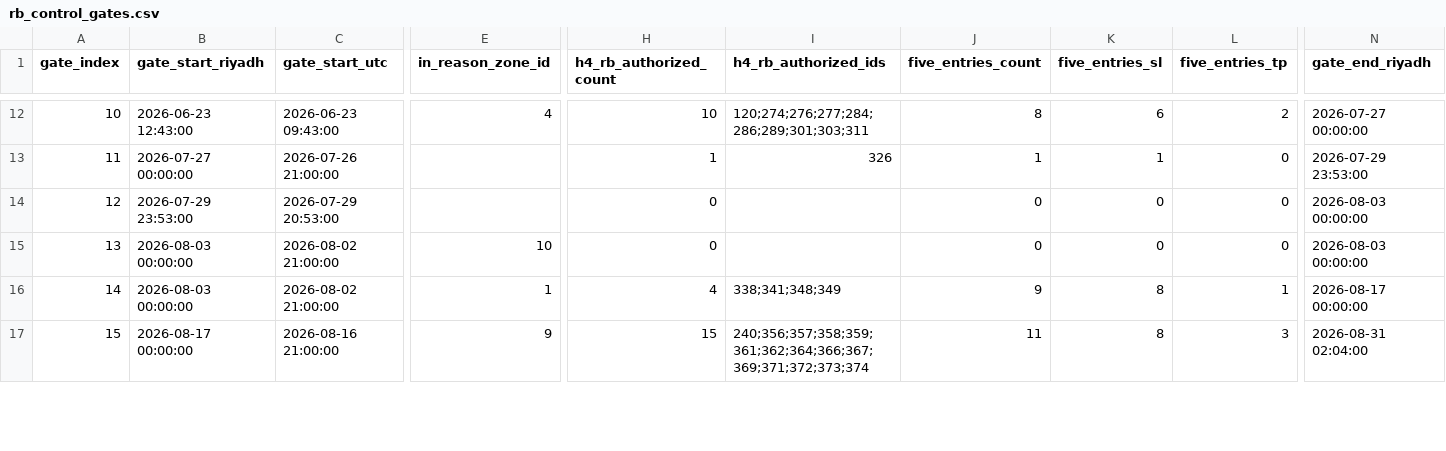
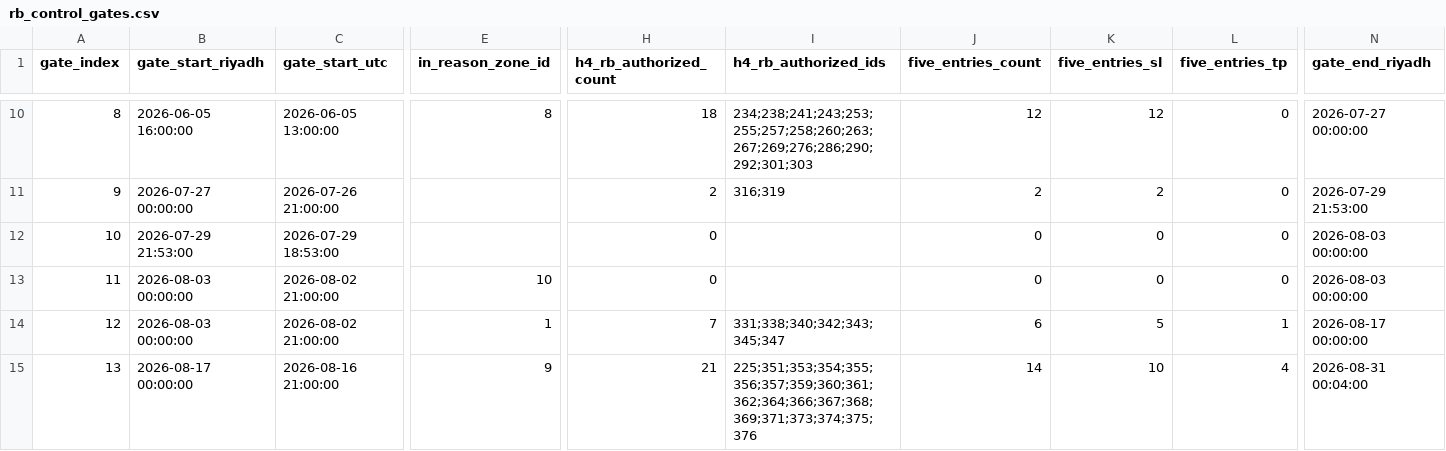
Before and after one commit to dhagax100/dhagax100, a CSV file: rb_system/data/rb_control_gates.csv, drawn as a sheet; only a part is shown, gaps mark what is left out; addresses are those after the commit; the diff covers the shown part only; the diff names each change by its address in the sheet, - before the commit and + after, or states it on an @@ line.

```diff
--- a/rb_system/data/rb_control_gates.csv
+++ b/rb_system/data/rb_control_gates.csv
@@ column A (gate_index) renumbered from row 10 down @@
-B10 (gate_start_riyadh): 2026-06-23 12:43:00
+B10 (gate_start_riyadh): 2026-06-05 16:00:00
-C10 (gate_start_utc): 2026-06-23 09:43:00
+C10 (gate_start_utc): 2026-06-05 13:00:00
-E10 (in_reason_zone_id): 4
+E10 (in_reason_zone_id): 8
-H10 (h4_rb_authorized_count): 10
+H10 (h4_rb_authorized_count): 18
-I10 (h4_rb_authorized_ids): 120;274;276;277;284;286;289;301;303;311
+I10 (h4_rb_authorized_ids): 234;238;241;243;253;255;257;258;260;263;267;269;276;286;290;292;301;303
-J10 (five_entries_count): 8
+J10 (five_entries_count): 12
-K10 (five_entries_sl): 6
+K10 (five_entries_sl): 12
-L10 (five_entries_tp): 2
+L10 (five_entries_tp): 0
-H11 (h4_rb_authorized_count): 1
+H11 (h4_rb_authorized_count): 2
-I11 (h4_rb_authorized_ids): 326
+I11 (h4_rb_authorized_ids): 316;319
-J11 (five_entries_count): 1
+J11 (five_entries_count): 2
-K11 (five_entries_sl): 1
+K11 (five_entries_sl): 2
-N11 (gate_end_riyadh): 2026-07-29 23:53:00
+N11 (gate_end_riyadh): 2026-07-29 21:53:00
-B12 (gate_start_riyadh): 2026-07-29 23:53:00
+B12 (gate_start_riyadh): 2026-07-29 21:53:00
-C12 (gate_start_utc): 2026-07-29 20:53:00
+C12 (gate_start_utc): 2026-07-29 18:53:00
-H14 (h4_rb_authorized_count): 4
+H14 (h4_rb_authorized_count): 7
-I14 (h4_rb_authorized_ids): 338;341;348;349
+I14 (h4_rb_authorized_ids): 331;338;340;342;343;345;347
-J14 (five_entries_count): 9
+J14 (five_entries_count): 6
-K14 (five_entries_sl): 8
+K14 (five_entries_sl): 5
-H15 (h4_rb_authorized_count): 15
+H15 (h4_rb_authorized_count): 21
-I15 (h4_rb_authorized_ids): 240;356;357;358;359;361;362;364;366;367;369;371;372;373;374
+I15 (h4_rb_authorized_ids): 225;351;353;354;355;356;357;359;360;361;362;364;366;367;368;369;371;373;374;375;376
-J15 (five_entries_count): 11
+J15 (five_entries_count): 14
-K15 (five_entries_sl): 8
+K15 (five_entries_sl): 10
-L15 (five_entries_tp): 3
+L15 (five_entries_tp): 4
-N15 (gate_end_riyadh): 2026-08-31 02:04:00
+N15 (gate_end_riyadh): 2026-08-31 00:04:00
```
Also changed, not shown: 2 removed rows and 36 edited cells elsewhere in this file, rb_system/data/h4_rb_ledger.csv, rb_system/data/h4_rb_swings.csv, 2 other files.
